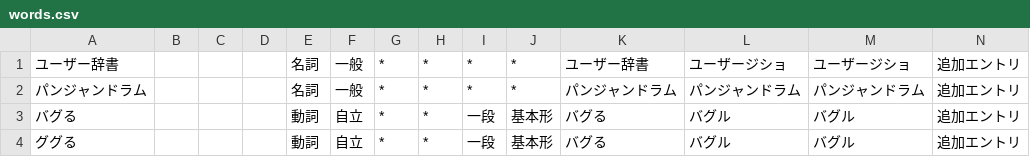
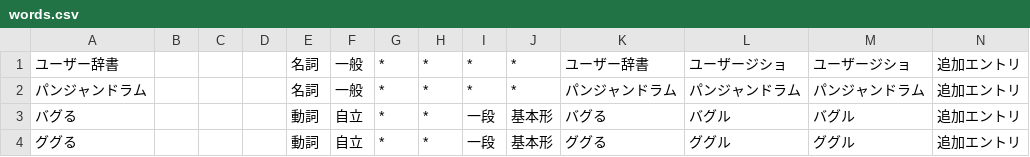
Before and after one commit to amanoese/kuromojijs-dict-maker, a CSV file: example/words.csv, drawn as a sheet.

```diff
--- a/example/words.csv
+++ b/example/words.csv
@@ -3,2 +3,2 @@
 バグる,,,,動詞,自立,*,*,一段,基本形,バグる,バグル,バグル,追加エントリ
-ググる,,,,動詞,自立,*,*,一段,基本形,バグる,バグル,バグル,追加エントリ
+ググる,,,,動詞,自立,*,*,一段,基本形,ググる,ググル,ググル,追加エントリ
```
Also changed, not shown: 1 other file.
